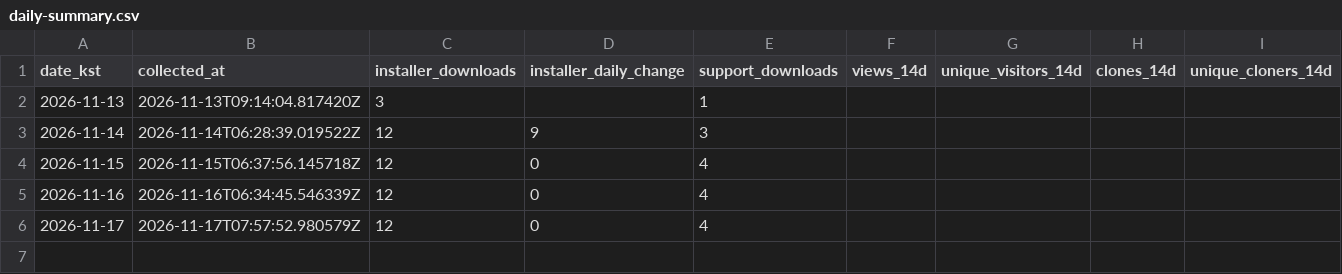
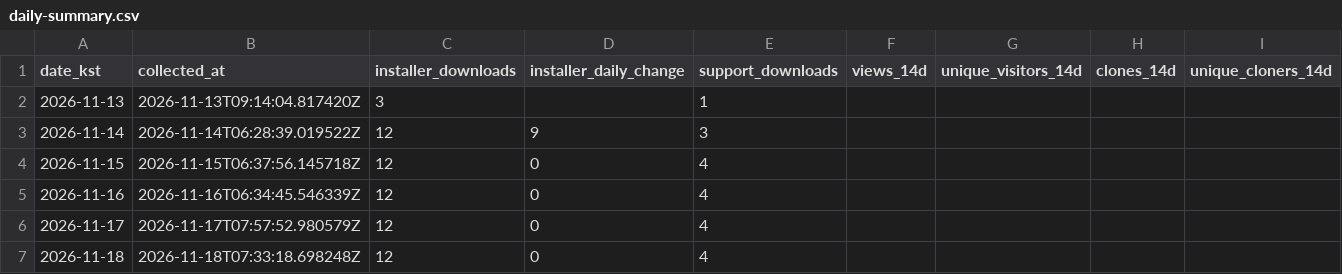
Before and after one commit to InFinity-dev/BillCalculator, a CSV file: daily-summary.csv, drawn as a sheet; the diff names each change by its address in the sheet, - before the commit and + after, or states it on an @@ line.

```diff
--- a/daily-summary.csv
+++ b/daily-summary.csv
+row 7: 2026-11-18 | 2026-11-18T07:33:18.698248Z | 12 | 0 | 4
```
Also changed, not shown: downloads.csv, 4 other files.
